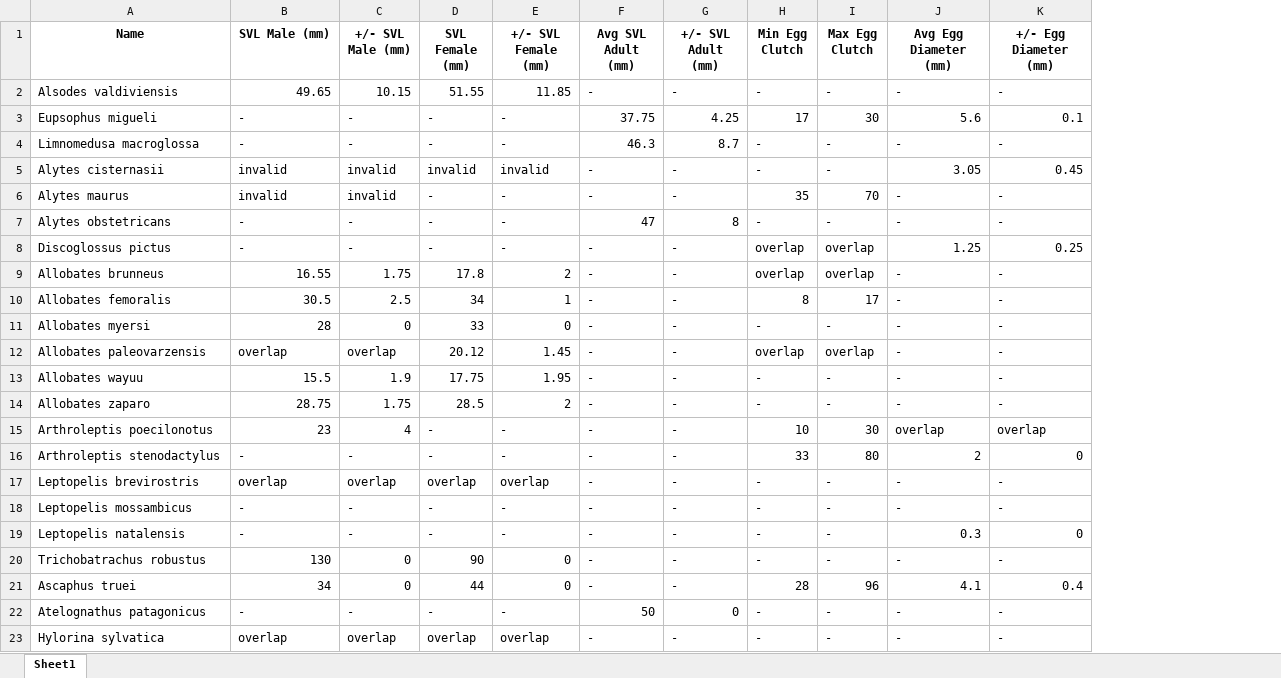
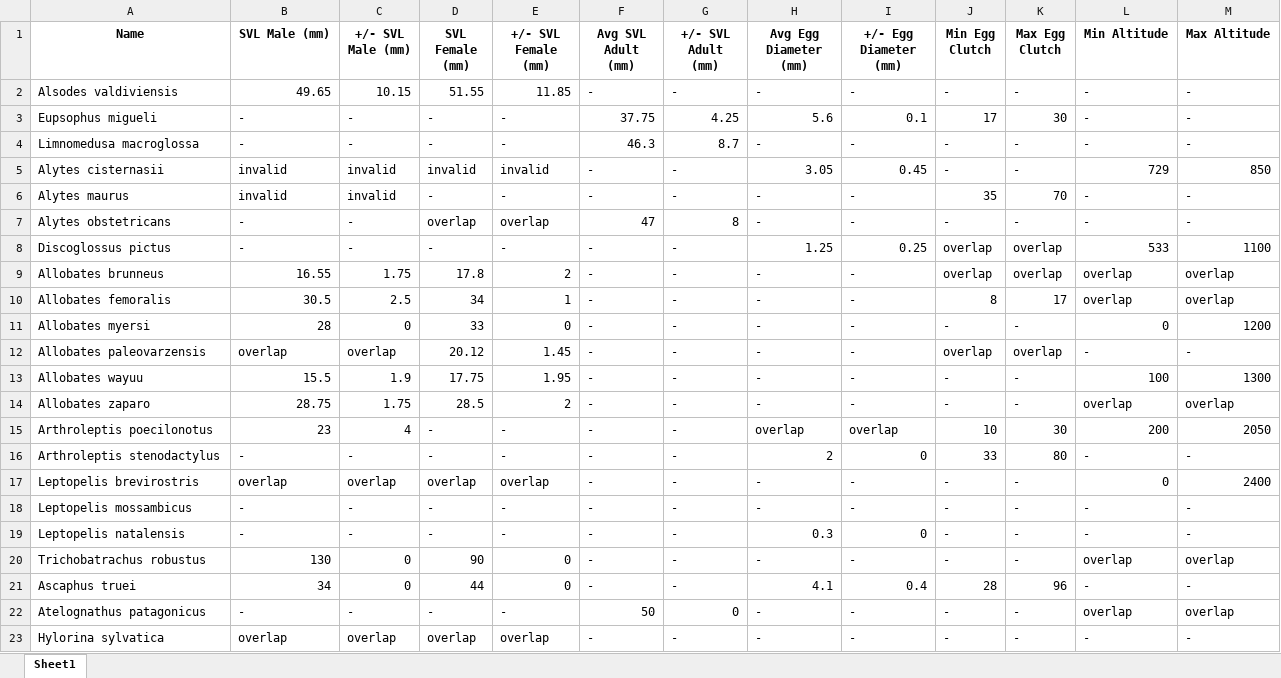
Before and after one commit to harpak-lab/Data-Compilation-Model, an Excel workbook: results/cross_verification_results.xlsx, sheet Sheet1, drawn as a sheet; only a part is shown; values as stored, in another font and other column widths than the file's, no borders; addresses are those after the commit; the diff covers the shown part only; the diff names each change by its address in the sheet, - before the commit and + after, or states it on an @@ line.

Commit message:
cross verification of altitude

```diff
--- a/results/cross_verification_results.xlsx (sheet Sheet1)
+++ b/results/cross_verification_results.xlsx (sheet Sheet1)
+column H (Avg Egg Diameter (mm)), rows 2-23: - | 5.6 | - | 3.05 | - | - | 1.25 | - | - | - | - | - | - | overlap | 2 | - | - | 0.3 | - | 4.1 | - | -
+column I (+/- Egg Diameter (mm)), rows 2-23: - | 0.1 | - | 0.45 | - | - | 0.25 | - | - | - | - | - | - | overlap | 0 | - | - | 0 | - | 0.4 | - | -
-L1: Avg Egg Diameter (mm)
+L1: Min Altitude
-M1: +/- Egg Diameter (mm)
+M1: Max Altitude
-L3 (Min Altitude): 5.6
+L3 (Min Altitude): -
-M3 (Max Altitude): 0.1
+M3 (Max Altitude): -
-L5 (Min Altitude): 3.05
+L5 (Min Altitude): 729
-M5 (Max Altitude): 0.45
+M5 (Max Altitude): 850
-D7 (SVL Female (mm)): -
+D7 (SVL Female (mm)): overlap
-E7 (+/- SVL Female (mm)): -
+E7 (+/- SVL Female (mm)): overlap
-L8 (Min Altitude): 1.25
+L8 (Min Altitude): 533
-M8 (Max Altitude): 0.25
+M8 (Max Altitude): 1100
-L9:L10 (Min Altitude): -
+L9:L10 (Min Altitude): overlap
-M9:M10 (Max Altitude): -
+M9:M10 (Max Altitude): overlap
-L11 (Min Altitude): -
+L11 (Min Altitude): 0
-M11 (Max Altitude): -
+M11 (Max Altitude): 1200
-L13 (Min Altitude): -
+L13 (Min Altitude): 100
-M13 (Max Altitude): -
+M13 (Max Altitude): 1300
-L14 (Min Altitude): -
+L14 (Min Altitude): overlap
-M14 (Max Altitude): -
+M14 (Max Altitude): overlap
-L15 (Min Altitude): overlap
+L15 (Min Altitude): 200
-M15 (Max Altitude): overlap
+M15 (Max Altitude): 2050
-L16 (Min Altitude): 2
+L16 (Min Altitude): -
-M16 (Max Altitude): 0
+M16 (Max Altitude): -
-L17 (Min Altitude): -
+L17 (Min Altitude): 0
-M17 (Max Altitude): -
+M17 (Max Altitude): 2400
-L19 (Min Altitude): 0.3
+L19 (Min Altitude): -
-M19 (Max Altitude): 0
+M19 (Max Altitude): -
-L20 (Min Altitude): -
+L20 (Min Altitude): overlap
-M20 (Max Altitude): -
+M20 (Max Altitude): overlap
-L21 (Min Altitude): 4.1
+L21 (Min Altitude): -
-M21 (Max Altitude): 0.4
+M21 (Max Altitude): -
-L22 (Min Altitude): -
+L22 (Min Altitude): overlap
-M22 (Max Altitude): -
+M22 (Max Altitude): overlap
```
Also changed, not shown: 2 added rows and 374 edited cells elsewhere in this sheet, results/froggy_analysis_results.xlsx, 2 other files.
